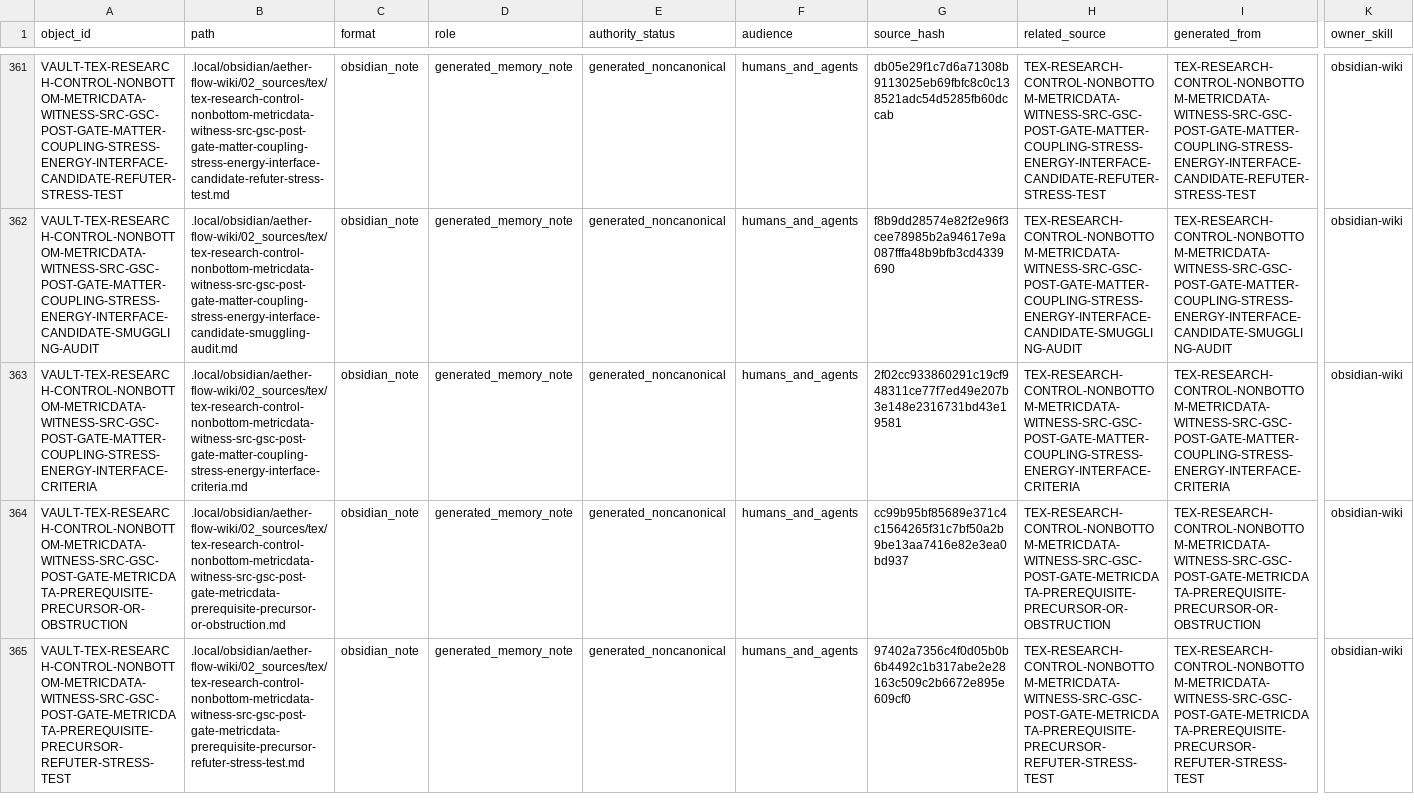
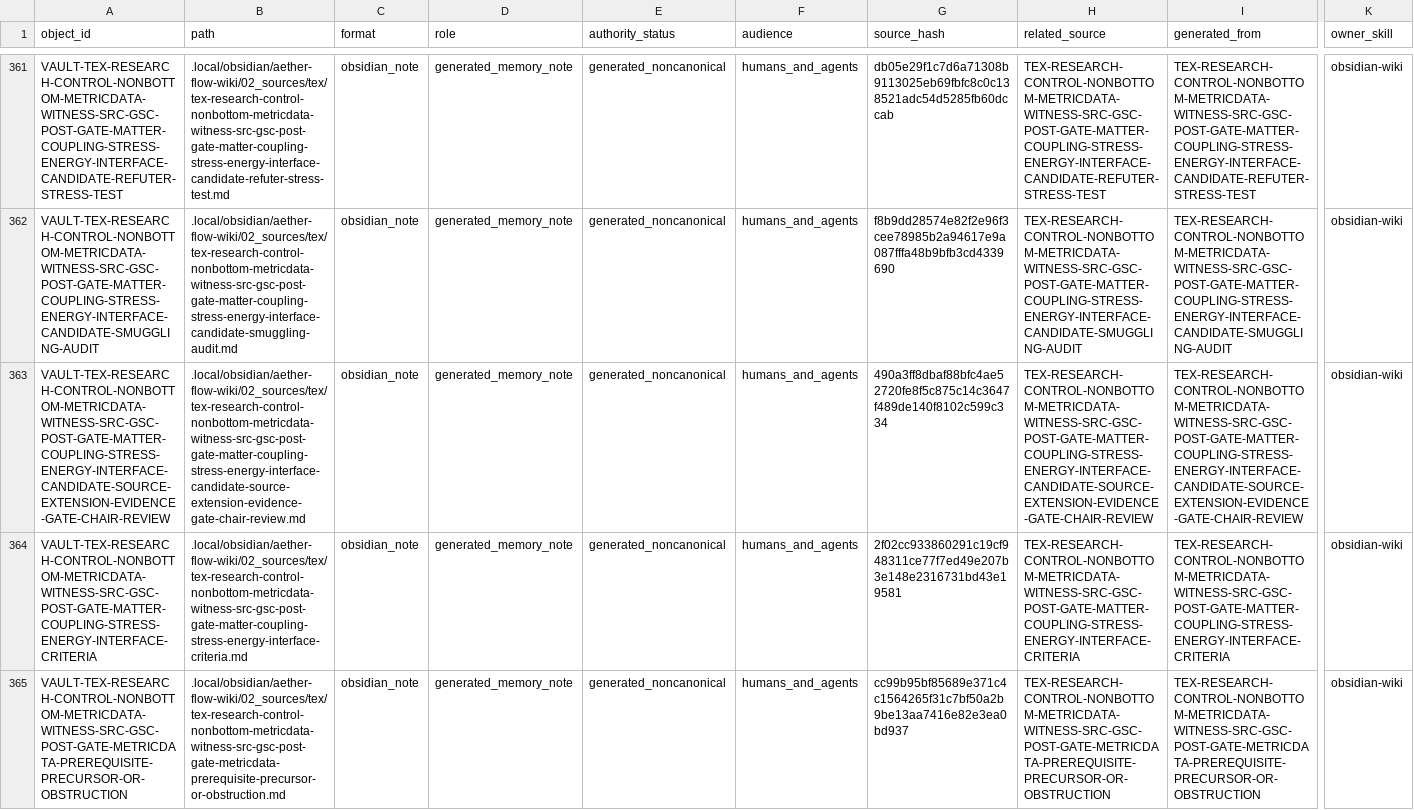
Before and after one commit to AngryOwlAI/The-AEther-Flow, a CSV file: registries/OBSIDIAN_VAULT_REGISTRY.csv, drawn as a sheet; only a part is shown, gaps mark what is left out; the shorter side is filled out with more unchanged rows; rows hold the shown columns only; the diff names each change by its address in the sheet, - before the commit and + after, or states it on an @@ line.

```diff
--- a/registries/OBSIDIAN_VAULT_REGISTRY.csv
+++ b/registries/OBSIDIAN_VAULT_REGISTRY.csv
+row 363: VAULT-TEX-RESEARCH-CONTROL-NONBOTTOM-METRICDATA-WITNESS-SRC-GSC-POST-GATE-MATTER-COUPLING-STRESS-ENERGY-INTERFACE-CANDIDATE-SOURCE-EXTENSION-EVIDENCE-GATE-CHAIR-REVIEW | .local/obsidian/aether-flow-wiki/02_sources/tex/tex-research-control-nonbottom-metricdata-witness-src-gsc-post-gate-matter-coupling-stress-energy-interface-candidate-source-extension-evidence-gate-chair-review.md | obsidian_note | generated_memory_note | generated_noncanonical | humans_and_agents | 490a3ff8dbaf88bfc4ae52720fe8f5c875c14c3647f489de140f8102c599c334 | TEX-RESEARCH-CONTROL-NONBOTTOM-METRICDATA-WITNESS-SRC-GSC-POST-GATE-MATTER-COUPLING-STRESS-ENERGY-INTERFACE-CANDIDATE-SOURCE-EXTENSION-EVIDENCE-GATE-CHAIR-REVIEW | TEX-RESEARCH-CONTROL-NONBOTTOM-METRICDATA-WITNESS-SRC-GSC-POST-GATE-MATTER-COUPLING-STRESS-ENERGY-INTERFACE-CANDIDATE-SOURCE-EXTENSION-EVIDENCE-GATE-CHAIR-REVIEW | obsidian-wiki
```
Also changed, not shown: registries/AGENT_JOB_REGISTRY.csv, registries/CLAIM_BOUNDARY_REGISTRY.csv, 35 other files.
